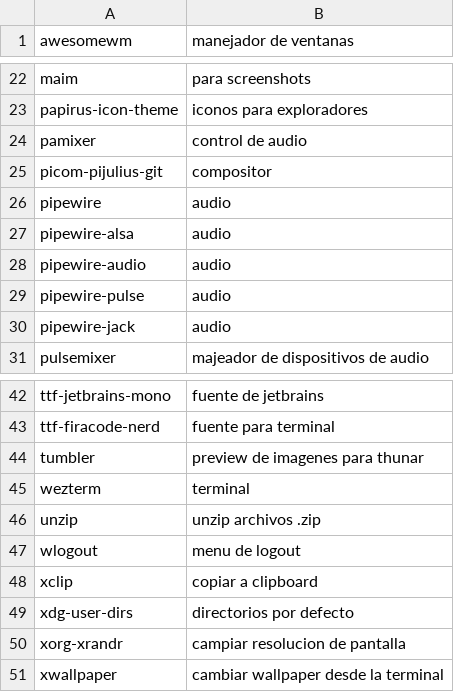
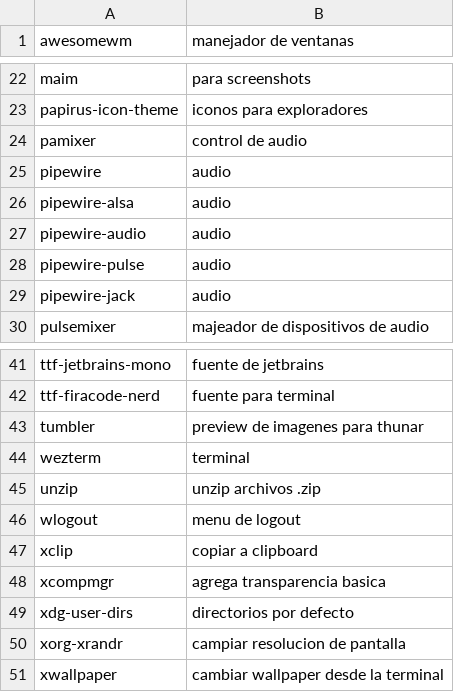
Before and after one commit to awtGerry/awesome_dotfiles, a CSV file: programs.csv, drawn as a sheet; only a part is shown, gaps mark what is left out.

Commit message:
xcompmgr

```diff
--- a/programs.csv
+++ b/programs.csv
@@ -24,3 +24,2 @@ papirus-icon-theme,iconos para exploradores
 pamixer,control de audio
-picom-pijulius-git,compositor
 pipewire,audio
@@ -48,2 +47,3 @@ wlogout,menu de logout
 xclip,copiar a clipboard
+xcompmgr,agrega transparencia basica
 xdg-user-dirs,directorios por defecto
```
